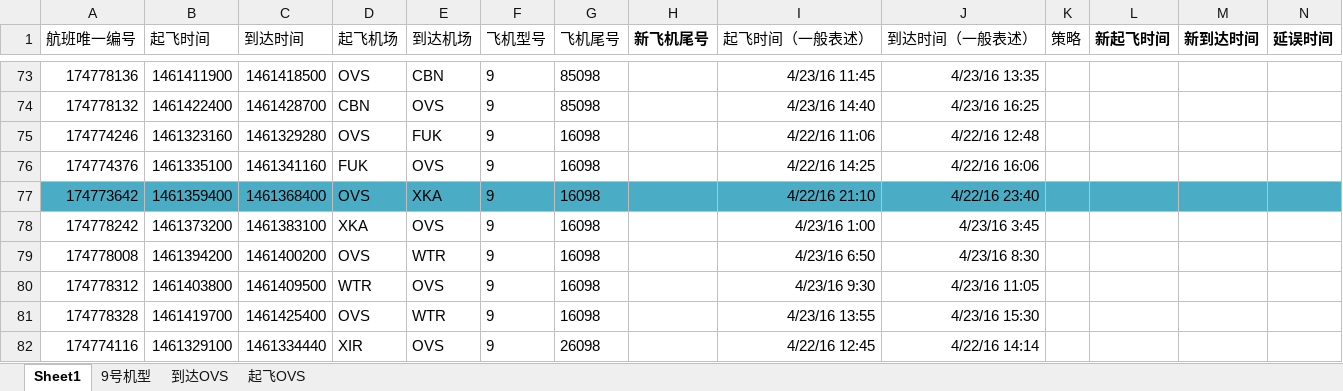
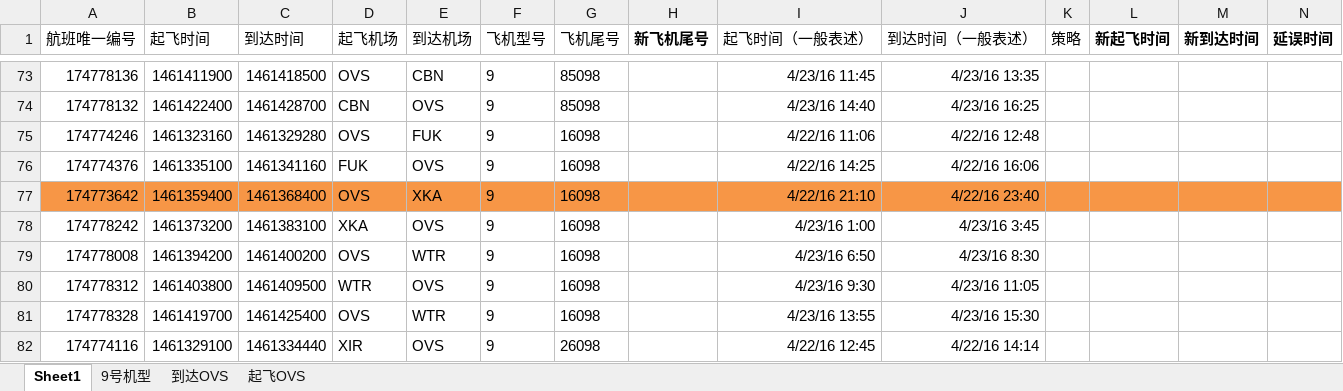
Before and after one commit to jxq0816/ExcelHandle, an Excel workbook: doc/C10038019.xlsx, sheet Sheet1, drawn as a sheet; only a part is shown, gaps mark what is left out; values as stored, in another font and other column widths than the file's, no borders; table styles not drawn; the diff names each change by its address in the sheet, - before the commit and + after, or states it on an @@ line.

```diff
--- a/doc/C10038019.xlsx (sheet Sheet1)
+++ b/doc/C10038019.xlsx (sheet Sheet1)
-A77:N77 fill: #4BACC6
+A77:N77 fill: #F79646
```
Also changed, not shown: 2 other files.
